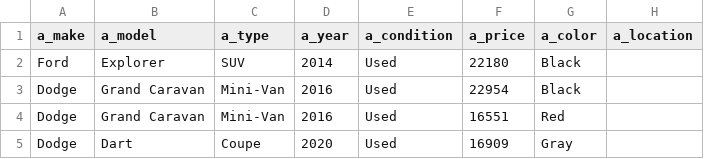
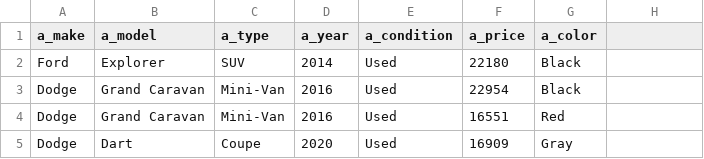
Before and after one commit to oramos-correa/CSE111_Automobile_Database, a CSV file: automobile_Table.csv, drawn as a sheet; only a part is shown; the diff names each change by its address in the sheet, - before the commit and + after, or states it on an @@ line.

Commit message:
removed last column from automobile table

```diff
--- a/automobile_Table.csv
+++ b/automobile_Table.csv
-H1: a_location
+H1: (empty)
```
